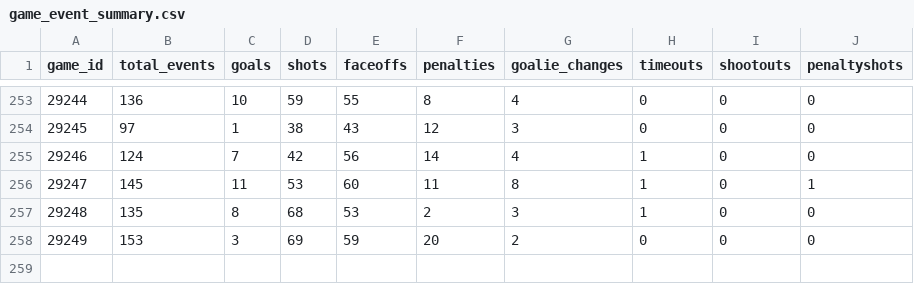
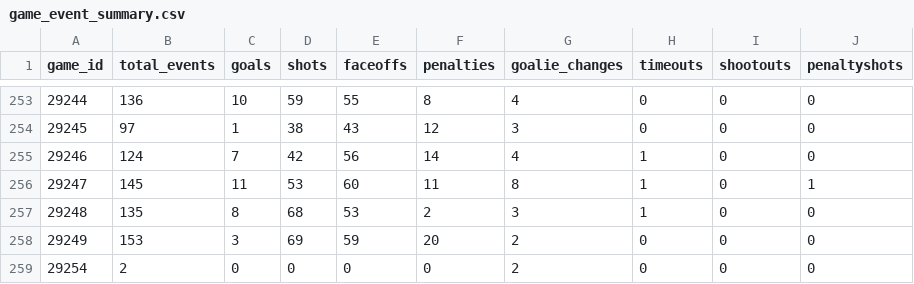
Before and after one commit to NoahCornish/IceIndex, a CSV file: data/games/2026-27/game_event_summary.csv, drawn as a sheet; only a part is shown, gaps mark what is left out; the diff names each change by its address in the sheet, - before the commit and + after, or states it on an @@ line.

```diff
--- a/data/games/2026-27/game_event_summary.csv
+++ b/data/games/2026-27/game_event_summary.csv
+row 259: 29254 | 2 | 0 | 0 | 0 | 0 | 2 | 0 | 0 | 0
```
Also changed, not shown: data/games/2026-27/manifest.csv, data/games/2026-27/official_game_metadata.csv, 12 other files.
